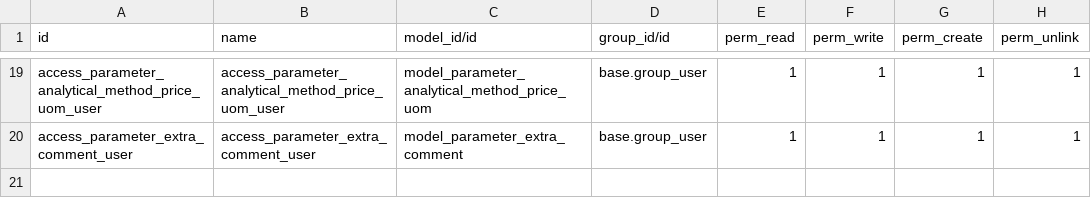
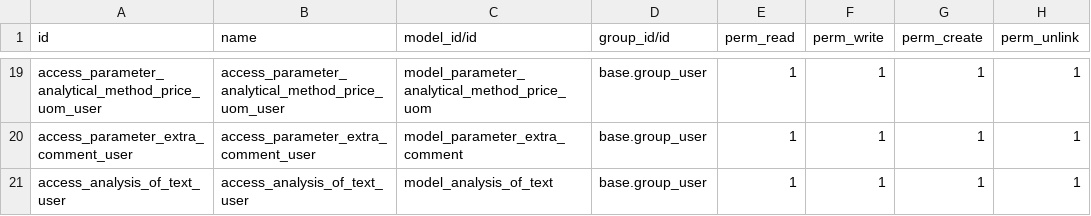
Before and after one commit to xtendoo-corporation/custom-unika, a CSV file: lims/security/ir.model.access.csv, drawn as a sheet; only a part is shown, gaps mark what is left out; the diff names each change by its address in the sheet, - before the commit and + after, or states it on an @@ line.

```diff
--- a/lims/security/ir.model.access.csv
+++ b/lims/security/ir.model.access.csv
+row 21: access_analysis_of_text_user | access_analysis_of_text_user | model_analysis_of_text | base.group_user | 1 | 1 | 1 | 1
```
Also changed, not shown: 6 other files.
